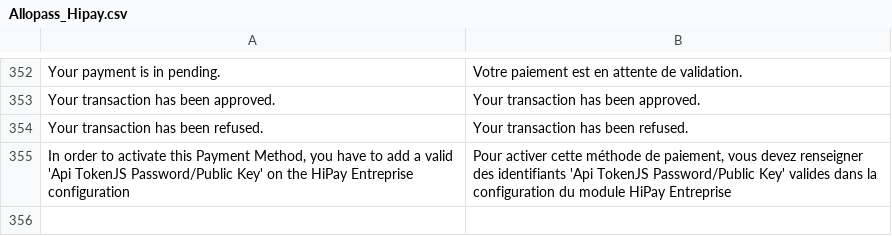
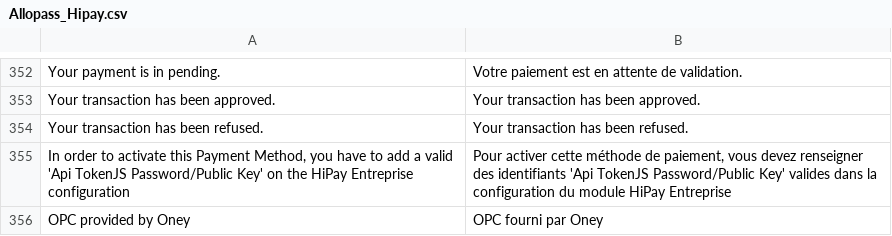
Before and after one commit to hipay/hipay-fullservice-sdk-magento1, a CSV file: src/app/locale/fr_FR/Allopass_Hipay.csv, drawn as a sheet; only a part is shown, gaps mark what is left out; the diff names each change by its address in the sheet, - before the commit and + after, or states it on an @@ line.

```diff
--- a/src/app/locale/fr_FR/Allopass_Hipay.csv
+++ b/src/app/locale/fr_FR/Allopass_Hipay.csv
+row 356: OPC provided by Oney | OPC fourni par Oney
```
Also changed, not shown: src/app/locale/en_US/Allopass_Hipay.csv, 5 other files.
